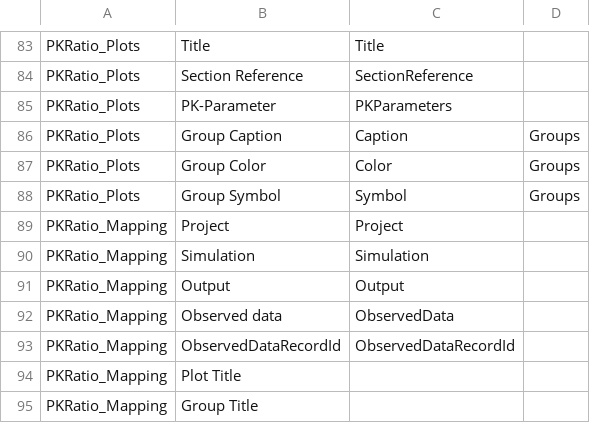
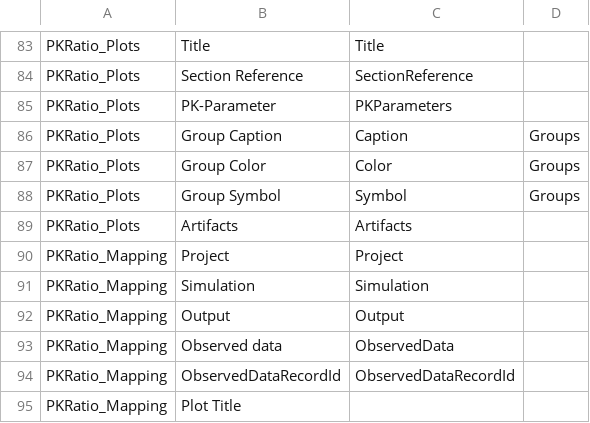
Before and after one commit to Open-Systems-Pharmacology/OSPSuite.QualificationPlanEditor, a CSV file: inst/excel-qualification-dictionary.csv, drawn as a sheet; only a part is shown, gaps mark what is left out; the shorter side is filled out with more unchanged rows.

```diff
--- a/inst/excel-qualification-dictionary.csv
+++ b/inst/excel-qualification-dictionary.csv
@@ -88,2 +88,3 @@ PKRatio_Plots,Group Color,Color,Groups
 PKRatio_Plots,Group Symbol,Symbol,Groups
+PKRatio_Plots,Artifacts,Artifacts,
 PKRatio_Mapping,Project,Project,
```
Also changed, not shown: 4 other files.
